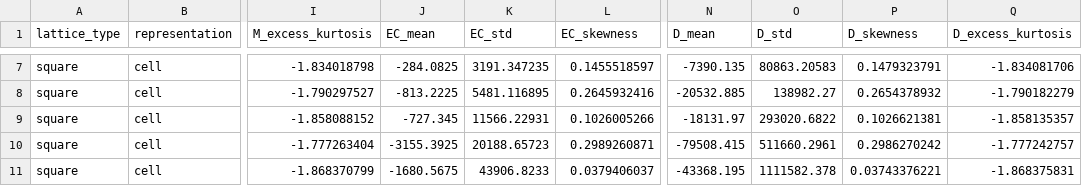
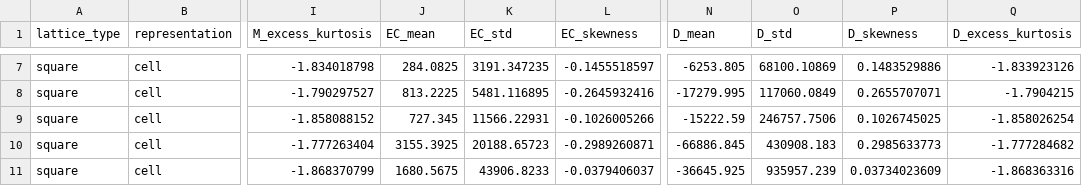
Before and after one commit to Shtiftzone/ising-reproducibility, a CSV file: data/analysis_csv/square/cell/distribution_resolution/distribution_shape.csv, drawn as a sheet; only a part is shown, gaps mark what is left out; the diff covers the shown part only; the diff names each change by its address in the sheet, - before the commit and + after, or states it on an @@ line.

```diff
--- a/data/analysis_csv/square/cell/distribution_resolution/distribution_shape.csv
+++ b/data/analysis_csv/square/cell/distribution_resolution/distribution_shape.csv
-J7 (EC_mean): -284.0825
+J7 (EC_mean): 284.0825
-L7 (EC_skewness): 0.1455518597
+L7 (EC_skewness): -0.1455518597
-N7 (D_mean): -7390.135
+N7 (D_mean): -6253.805
-O7 (D_std): 80863.20583
+O7 (D_std): 68100.10869
-P7 (D_skewness): 0.1479323791
+P7 (D_skewness): 0.1483529886
-Q7 (D_excess_kurtosis): -1.834081706
+Q7 (D_excess_kurtosis): -1.833923126
-J8 (EC_mean): -813.2225
+J8 (EC_mean): 813.2225
-L8 (EC_skewness): 0.2645932416
+L8 (EC_skewness): -0.2645932416
-N8 (D_mean): -20532.885
+N8 (D_mean): -17279.995
-O8 (D_std): 138982.27
+O8 (D_std): 117060.0849
-P8 (D_skewness): 0.2654378932
+P8 (D_skewness): 0.2655707071
-Q8 (D_excess_kurtosis): -1.790182279
+Q8 (D_excess_kurtosis): -1.7904215
-J9 (EC_mean): -727.345
+J9 (EC_mean): 727.345
-L9 (EC_skewness): 0.1026005266
+L9 (EC_skewness): -0.1026005266
-N9 (D_mean): -18131.97
+N9 (D_mean): -15222.59
-O9 (D_std): 293020.6822
+O9 (D_std): 246757.7506
-P9 (D_skewness): 0.1026621381
+P9 (D_skewness): 0.1026745025
-Q9 (D_excess_kurtosis): -1.858135357
+Q9 (D_excess_kurtosis): -1.858026254
-J10 (EC_mean): -3155.3925
+J10 (EC_mean): 3155.3925
-L10 (EC_skewness): 0.2989260871
+L10 (EC_skewness): -0.2989260871
-N10 (D_mean): -79508.415
+N10 (D_mean): -66886.845
-O10 (D_std): 511660.2961
+O10 (D_std): 430908.183
-P10 (D_skewness): 0.2986270242
+P10 (D_skewness): 0.2985633773
-Q10 (D_excess_kurtosis): -1.777242757
+Q10 (D_excess_kurtosis): -1.777284682
-J11 (EC_mean): -1680.5675
+J11 (EC_mean): 1680.5675
-L11 (EC_skewness): 0.0379406037
+L11 (EC_skewness): -0.0379406037
-N11 (D_mean): -43368.195
+N11 (D_mean): -36645.925
-O11 (D_std): 1111582.378
+O11 (D_std): 935957.239
-P11 (D_skewness): 0.03743376221
+P11 (D_skewness): 0.03734023609
-Q11 (D_excess_kurtosis): -1.868375831
+Q11 (D_excess_kurtosis): -1.868363316
```
Also changed, not shown: 42 edited cells elsewhere in this file, data/analysis_csv/square/cell/distribution_resolution/entropy_effective_resolution.csv, 6 other files.
